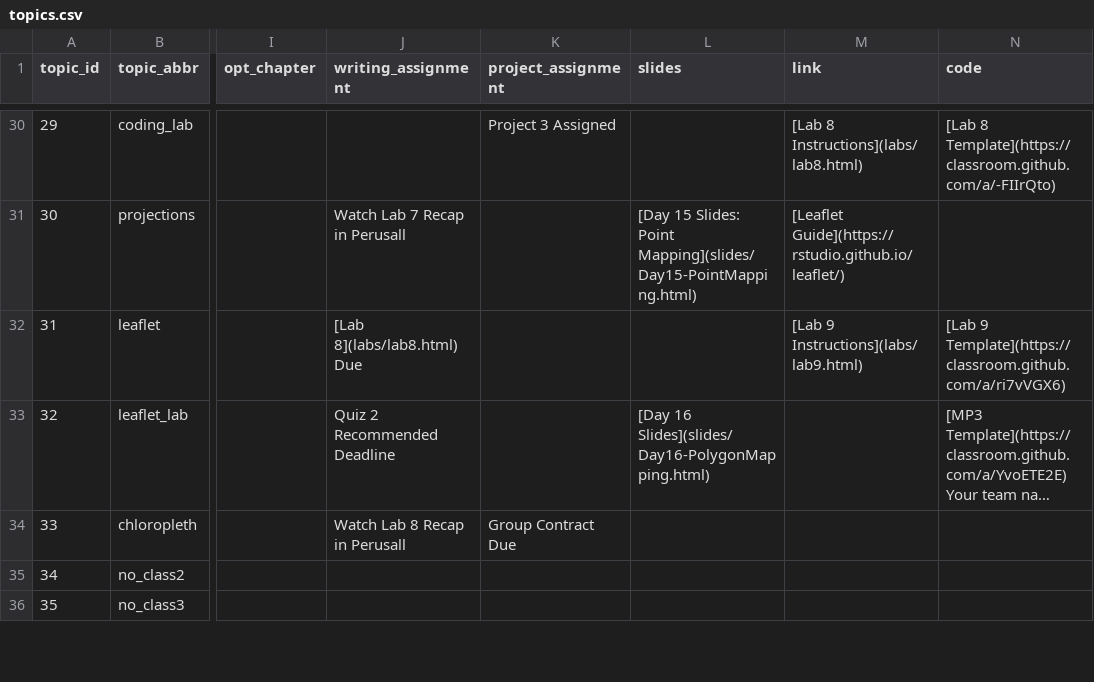
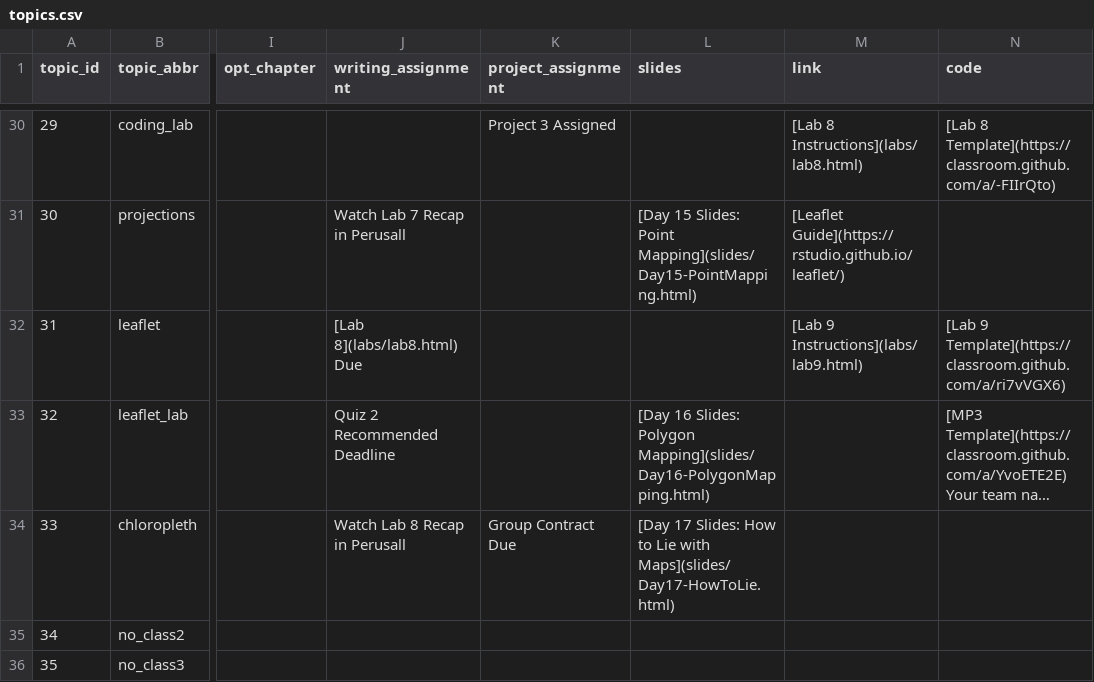
Before and after one commit to sds-192-intro-fall22/sds-192-public-website-quarto, a CSV file: website/data/topics.csv, drawn as a sheet; only a part is shown, gaps mark what is left out; long unchanged cells end in …; the diff names each change by its address in the sheet, - before the commit and + after, or states it on an @@ line.

Commit message:
added day 17 slides

```diff
--- a/website/data/topics.csv
+++ b/website/data/topics.csv
-L33 (slides): [Day 16 Slides](slides/Day16-PolygonMapping.html)
+L33 (slides): [Day 16 Slides: Polygon Mapping](slides/Day16-PolygonMapping.html)
-L34 (slides): (empty)
+L34 (slides): [Day 17 Slides: How to Lie with Maps](slides/Day17-HowToLie.html)
```
Also changed, not shown: 5 other files.
